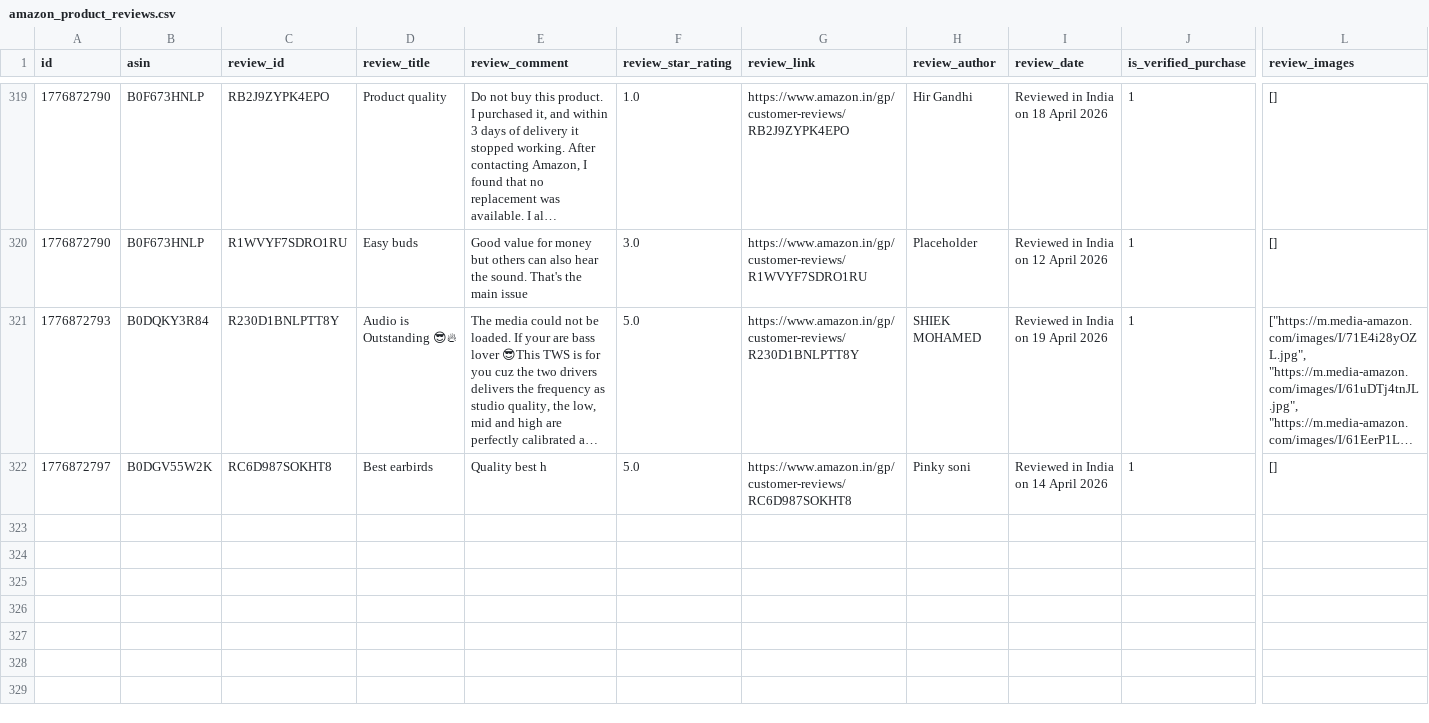
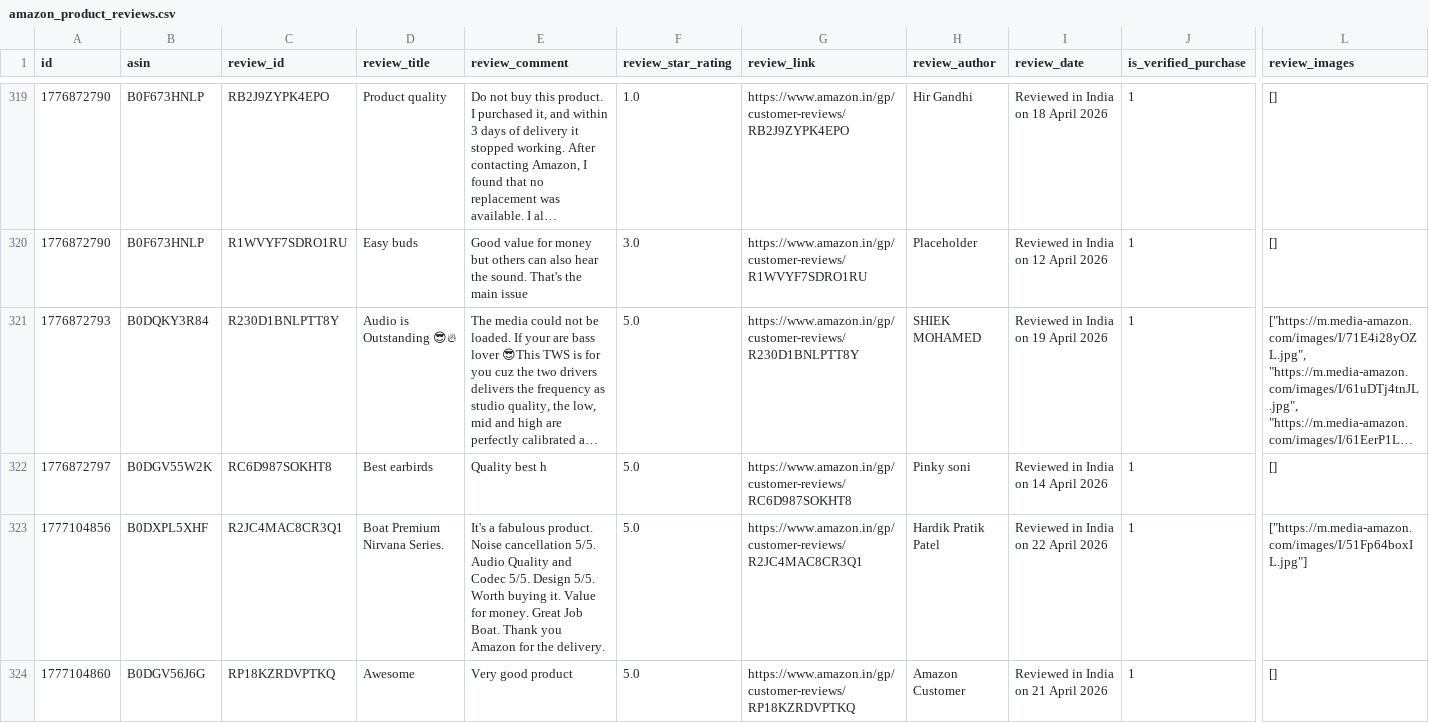
Before and after one commit to Arnav9-bit/Management-Project, a CSV file: amazon_product_reviews.csv, drawn as a sheet; only a part is shown, gaps mark what is left out; long unchanged cells end in …; rows hold the shown columns only; the diff covers the shown part only; the diff names each change by its address in the sheet, - before the commit and + after, or states it on an @@ line.

```diff
--- a/amazon_product_reviews.csv
+++ b/amazon_product_reviews.csv
+row 323: 1777104856 | B0DXPL5XHF | R2JC4MAC8CR3Q1 | Boat Premium Nirvana Series. | It's a fabulous product. Noise cancellation 5/5. Audio Quality and Codec 5/5. Design 5/5. Worth buying it. Value for money. Great Job Boat. Thank you Amazon for the delivery. | 5.0 | https://www.amazon.in/gp/customer-reviews/R2JC4MAC8CR3Q1 | Hardik Pratik Patel | Reviewed in India on 22 April 2026 | 1 | ["https://m.media-amazon.com/images/I/51Fp64boxIL.jpg"]
+row 324: 1777104860 | B0DGV56J6G | RP18KZRDVPTKQ | Awesome | Very good product | 5.0 | https://www.amazon.in/gp/customer-reviews/RP18KZRDVPTKQ | Amazon Customer | Reviewed in India on 21 April 2026 | 1 | []
```
Also changed, not shown: 2 added rows elsewhere in this file, 3 other files.
